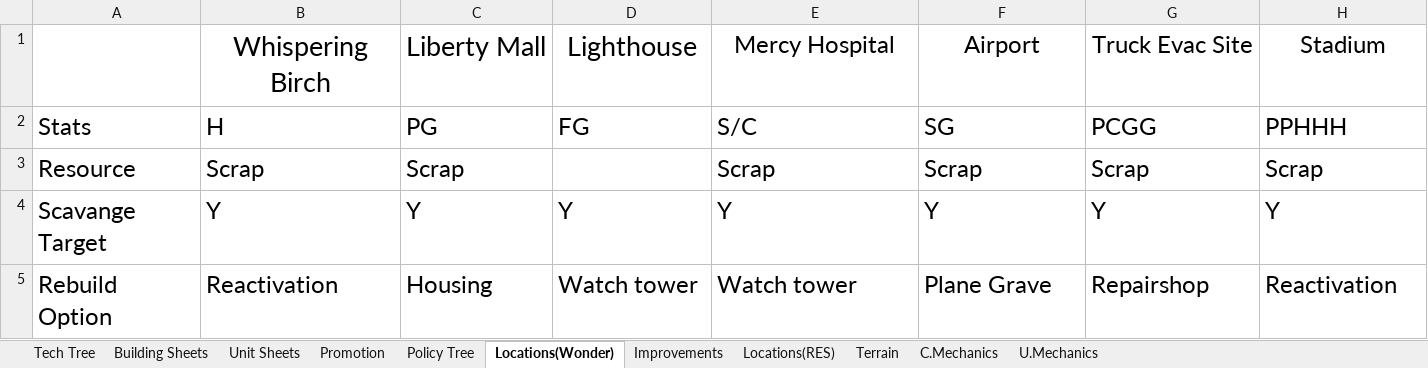
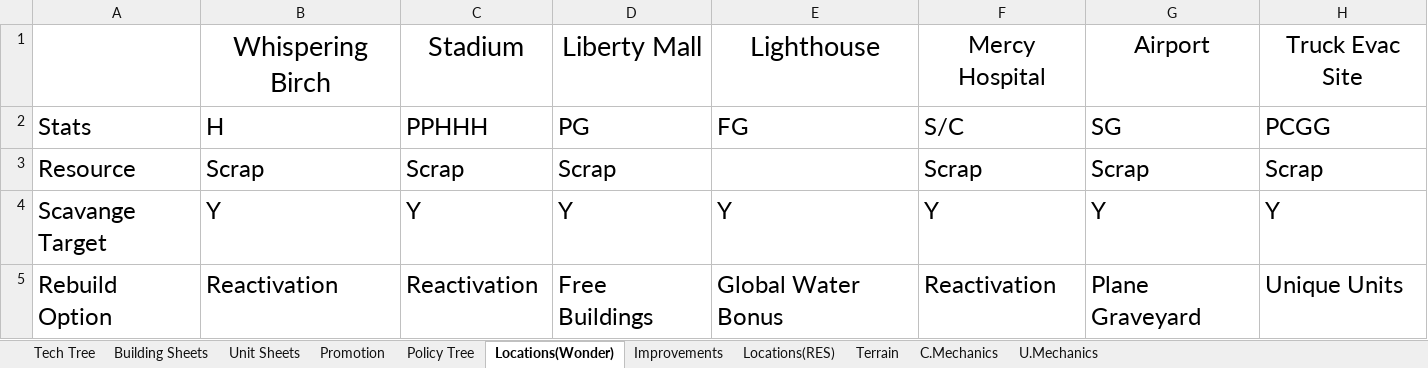
Before and after one commit to Wheelchair2/Zombie-Apocalypse-DEMO, an Excel workbook: Silly zombie game.xlsx, sheet Locations(Wonder), drawn as a sheet; values as stored, in another font and other column widths than the file's, no borders; removed rows and columns are numbered as before the commit, all else as after; the diff names each change by its address in the sheet, - before the commit and + after, or states it on an @@ line.

```diff
--- a/Silly zombie game.xlsx (sheet Locations(Wonder))
+++ b/Silly zombie game.xlsx (sheet Locations(Wonder))
-row 1:  | Whispering Birch | Liberty Mall | Lighthouse | Mercy Hospital | Airport | Truck Evac Site | Stadium
+row 1:  | Whispering Birch | Stadium | Liberty Mall | Lighthouse | Mercy Hospital | Airport | Truck Evac Site
-C2: PG
+C2: PPHHH
-D2: FG
+D2: PG
-E2: S/C
+E2: FG
-F2: SG
+F2: S/C
-G2: PCGG
+G2: SG
-H2: PPHHH
+H2: PCGG
-D3: (empty)
+D3: Scrap
-E3: Scrap
+E3: (empty)
-C5: Housing
+C5: Reactivation
-D5: Watch tower
+D5: Free Buildings
-E5: Watch tower
+E5: Global Water Bonus
-F5: Plane Grave
+F5: Reactivation
-G5: Repairshop
+G5: Plane Graveyard
-H5: Reactivation
+H5: Unique Units
```
Also changed, not shown: sheet Tech Tree, sheet Policy Tree, sheet Improvements, sheet Promotion, 13 other files.
